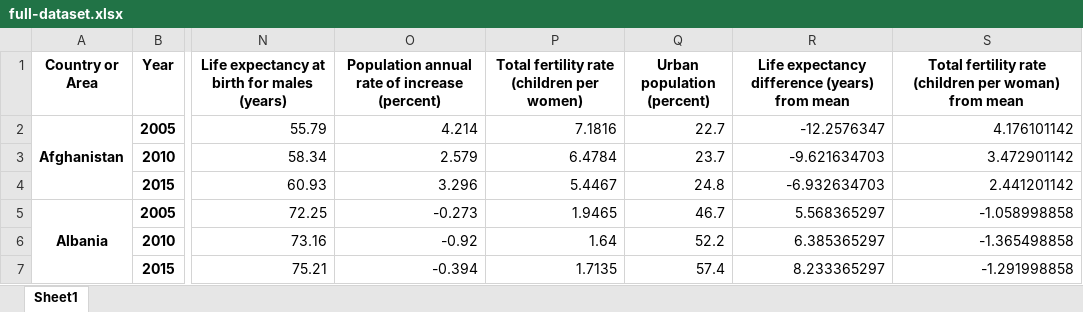
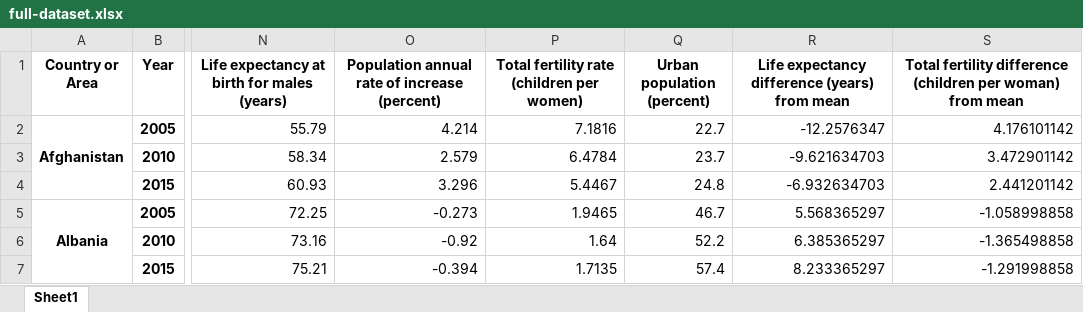
Before and after one commit to tysontrail/un-population-statistics, an Excel workbook: full-dataset.xlsx, sheet Sheet1, drawn as a sheet; only a part is shown, gaps mark what is left out; values as stored, in another font and other column widths than the file's, no borders; the diff names each change by its address in the sheet, - before the commit and + after, or states it on an @@ line.

```diff
--- a/full-dataset.xlsx (sheet Sheet1)
+++ b/full-dataset.xlsx (sheet Sheet1)
-S1: Total fertility rate (children per…
+S1: Total fertility difference (children per…
```
Also changed, not shown: 12 other files.
